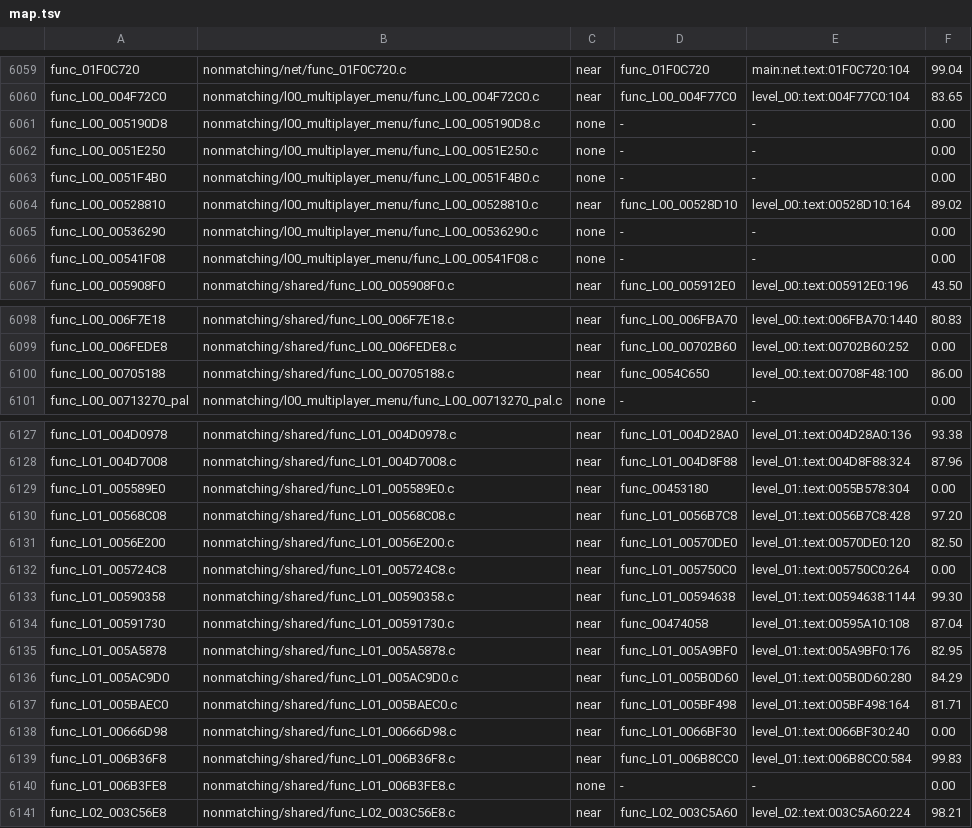
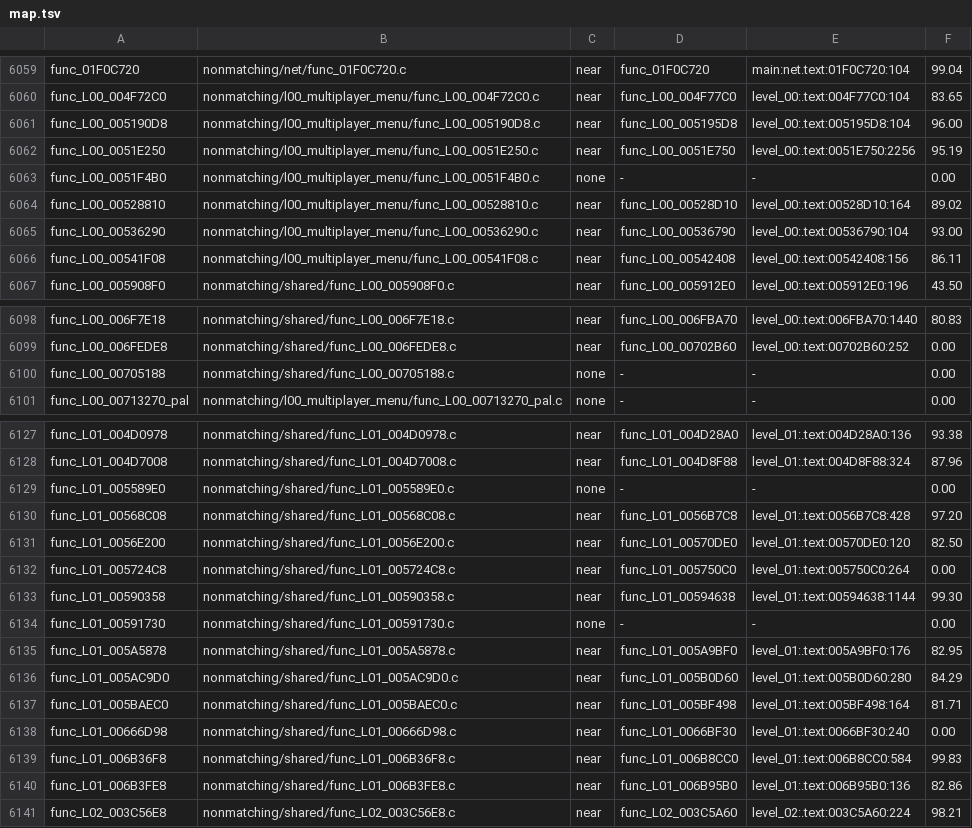
Before and after one commit to OpenRAC/rac4-decomp, a TSV file: config/pal/map.tsv, drawn as a sheet; only a part is shown, gaps mark what is left out.

```diff
--- a/config/pal/map.tsv
+++ b/config/pal/map.tsv
@@ -6060,8 +6060,8 @@ func_01F0C720	nonmatching/net/func_01F0C720.c	near	func_01F0C720	main:net.text:0
 func_L00_004F72C0	nonmatching/l00_multiplayer_menu/func_L00_004F72C0.c	near	func_L00_004F77C0	level_00:.text:004F77C0:104	83.65
-func_L00_005190D8	nonmatching/l00_multiplayer_menu/func_L00_005190D8.c	none	-	-	0.00
-func_L00_0051E250	nonmatching/l00_multiplayer_menu/func_L00_0051E250.c	none	-	-	0.00
+func_L00_005190D8	nonmatching/l00_multiplayer_menu/func_L00_005190D8.c	near	func_L00_005195D8	level_00:.text:005195D8:104	96.00
+func_L00_0051E250	nonmatching/l00_multiplayer_menu/func_L00_0051E250.c	near	func_L00_0051E750	level_00:.text:0051E750:2256	95.19
 func_L00_0051F4B0	nonmatching/l00_multiplayer_menu/func_L00_0051F4B0.c	none	-	-	0.00
 func_L00_00528810	nonmatching/l00_multiplayer_menu/func_L00_00528810.c	near	func_L00_00528D10	level_00:.text:00528D10:164	89.02
-func_L00_00536290	nonmatching/l00_multiplayer_menu/func_L00_00536290.c	none	-	-	0.00
-func_L00_00541F08	nonmatching/l00_multiplayer_menu/func_L00_00541F08.c	none	-	-	0.00
+func_L00_00536290	nonmatching/l00_multiplayer_menu/func_L00_00536290.c	near	func_L00_00536790	level_00:.text:00536790:104	93.00
+func_L00_00541F08	nonmatching/l00_multiplayer_menu/func_L00_00541F08.c	near	func_L00_00542408	level_00:.text:00542408:156	86.11
 func_L00_005908F0	nonmatching/shared/func_L00_005908F0.c	near	func_L00_005912E0	level_00:.text:005912E0:196	43.50
@@ -6099,3 +6099,3 @@ func_L00_006F7E18	nonmatching/shared/func_L00_006F7E18.c	near	func_L00_006FBA70
 func_L00_006FEDE8	nonmatching/shared/func_L00_006FEDE8.c	near	func_L00_00702B60	level_00:.text:00702B60:252	0.00
-func_L00_00705188	nonmatching/shared/func_L00_00705188.c	near	func_0054C650	level_00:.text:00708F48:100	86.00
+func_L00_00705188	nonmatching/shared/func_L00_00705188.c	none	-	-	0.00
 func_L00_00713270_pal	nonmatching/l00_multiplayer_menu/func_L00_00713270_pal.c	none	-	-	0.00
@@ -6128,3 +6128,3 @@ func_L01_004D0978	nonmatching/shared/func_L01_004D0978.c	near	func_L01_004D28A0
 func_L01_004D7008	nonmatching/shared/func_L01_004D7008.c	near	func_L01_004D8F88	level_01:.text:004D8F88:324	87.96
-func_L01_005589E0	nonmatching/shared/func_L01_005589E0.c	near	func_00453180	level_01:.text:0055B578:304	0.00
+func_L01_005589E0	nonmatching/shared/func_L01_005589E0.c	none	-	-	0.00
 func_L01_00568C08	nonmatching/shared/func_L01_00568C08.c	near	func_L01_0056B7C8	level_01:.text:0056B7C8:428	97.20
@@ -6133,3 +6133,3 @@ func_L01_005724C8	nonmatching/shared/func_L01_005724C8.c	near	func_L01_005750C0
 func_L01_00590358	nonmatching/shared/func_L01_00590358.c	near	func_L01_00594638	level_01:.text:00594638:1144	99.30
-func_L01_00591730	nonmatching/shared/func_L01_00591730.c	near	func_00474058	level_01:.text:00595A10:108	87.04
+func_L01_00591730	nonmatching/shared/func_L01_00591730.c	none	-	-	0.00
 func_L01_005A5878	nonmatching/shared/func_L01_005A5878.c	near	func_L01_005A9BF0	level_01:.text:005A9BF0:176	82.95
@@ -6139,3 +6139,3 @@ func_L01_00666D98	nonmatching/shared/func_L01_00666D98.c	near	func_L01_0066BF30
 func_L01_006B36F8	nonmatching/shared/func_L01_006B36F8.c	near	func_L01_006B8CC0	level_01:.text:006B8CC0:584	99.83
-func_L01_006B3FE8	nonmatching/shared/func_L01_006B3FE8.c	none	-	-	0.00
+func_L01_006B3FE8	nonmatching/shared/func_L01_006B3FE8.c	near	func_L01_006B95B0	level_01:.text:006B95B0:136	82.86
 func_L02_003C56E8	nonmatching/shared/func_L02_003C56E8.c	near	func_L02_003C5A60	level_02:.text:003C5A60:224	98.21
```
Also changed, not shown: config/us/map.tsv, 3 other files.
